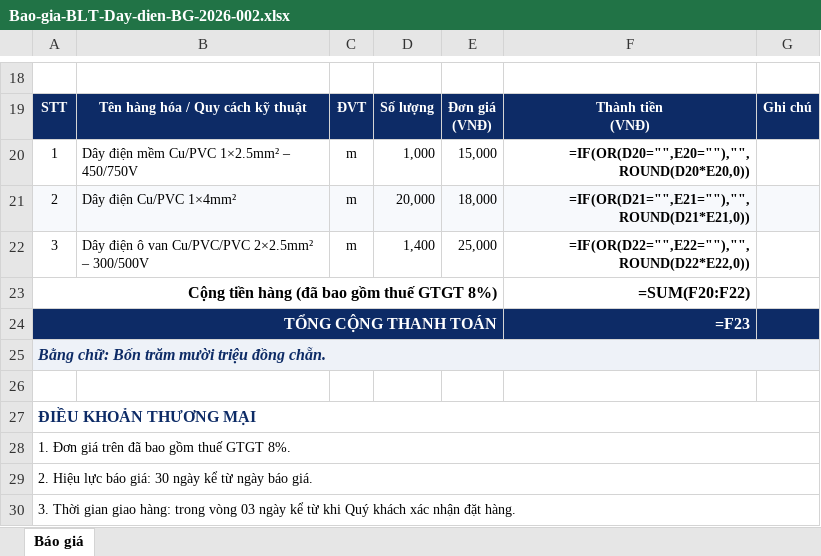
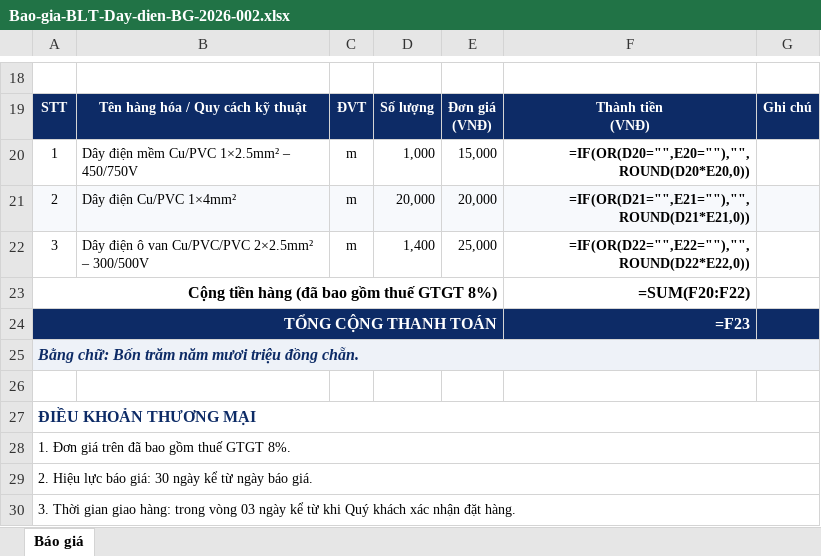
Before and after one commit to haquyenkl2-sys/C-NG-TY-CP-TH-NG-M-I-T-NG-H-P-MINH-PH-T, an Excel workbook: bao-gia/BLT/Day-dien/Bao-gia-BLT-Day-dien-BG-2026-002.xlsx, sheet Báo giá, drawn as a sheet; only a part is shown, gaps mark what is left out; values as stored, in another font and other column widths than the file's, no borders; formulas without a stored value are shown as written; charts and pictures not drawn; the diff names each change by its address in the sheet, - before the commit and + after, or states it on an @@ line.

```diff
--- a/bao-gia/BLT/Day-dien/Bao-gia-BLT-Day-dien-BG-2026-002.xlsx (sheet Báo giá)
+++ b/bao-gia/BLT/Day-dien/Bao-gia-BLT-Day-dien-BG-2026-002.xlsx (sheet Báo giá)
-E21: 18,000
+E21: 20,000
-A25: Bằng chữ: Bốn trăm mười triệu đồng chẵn.
+A25: Bằng chữ: Bốn trăm năm mươi triệu đồng chẵn.
```
Also changed, not shown: 2 other files.
